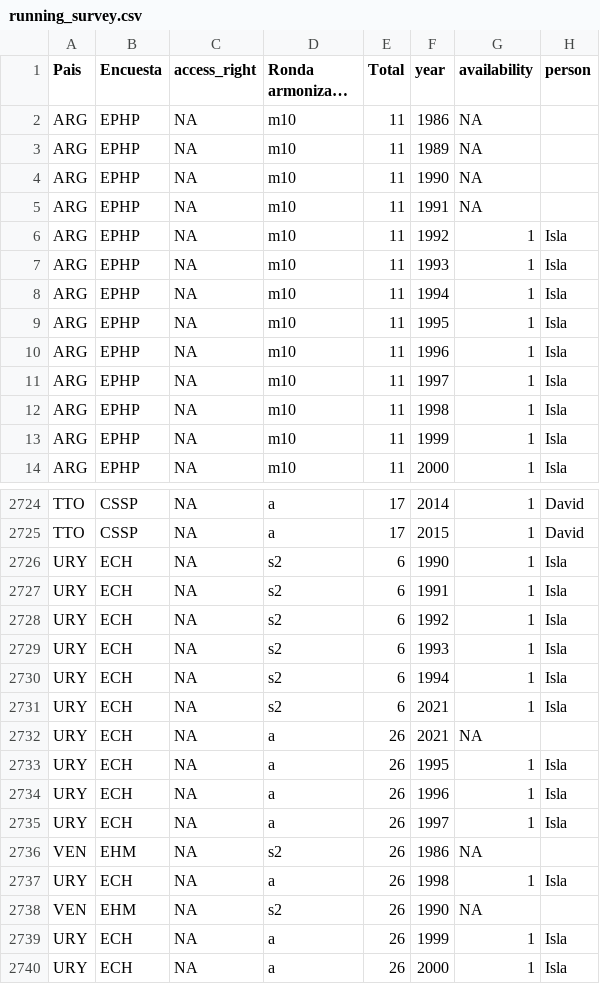
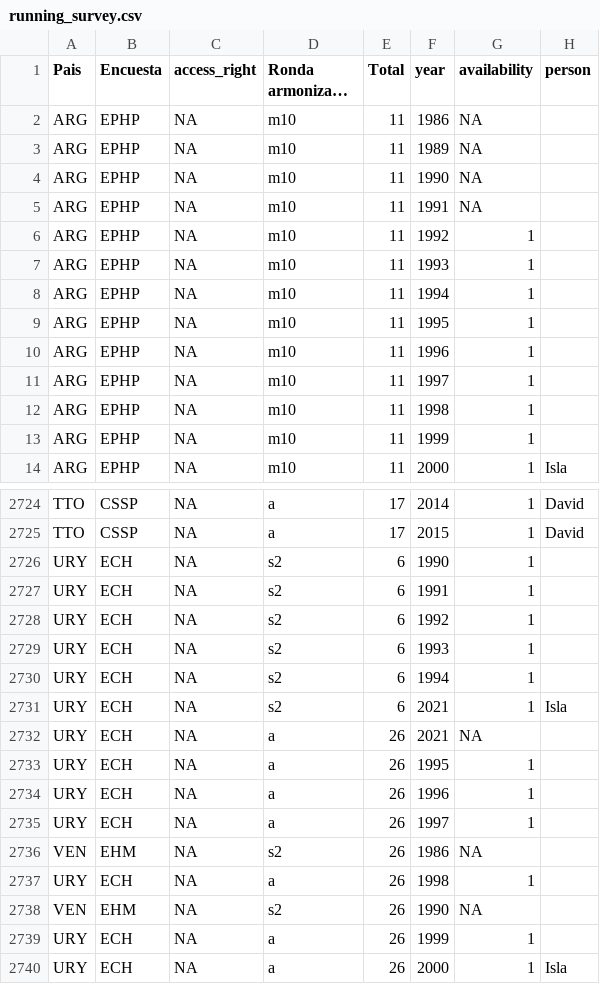
Before and after one commit to BID-DATA/calculo_indicators_R, a CSV file: Inputs/running_survey.csv, drawn as a sheet; only a part is shown, gaps mark what is left out; long unchanged cells end in …; the diff covers the shown part only.

```diff
--- a/Inputs/running_survey.csv
+++ b/Inputs/running_survey.csv
@@ -5,10 +5,10 @@ ARG,EPHP,NA,m10,11,1990,NA,
 ARG,EPHP,NA,m10,11,1991,NA,
-ARG,EPHP,NA,m10,11,1992,1,Isla
-ARG,EPHP,NA,m10,11,1993,1,Isla
-ARG,EPHP,NA,m10,11,1994,1,Isla
-ARG,EPHP,NA,m10,11,1995,1,Isla
-ARG,EPHP,NA,m10,11,1996,1,Isla
-ARG,EPHP,NA,m10,11,1997,1,Isla
-ARG,EPHP,NA,m10,11,1998,1,Isla
-ARG,EPHP,NA,m10,11,1999,1,Isla
+ARG,EPHP,NA,m10,11,1992,1,
+ARG,EPHP,NA,m10,11,1993,1,
+ARG,EPHP,NA,m10,11,1994,1,
+ARG,EPHP,NA,m10,11,1995,1,
+ARG,EPHP,NA,m10,11,1996,1,
+ARG,EPHP,NA,m10,11,1997,1,
+ARG,EPHP,NA,m10,11,1998,1,
+ARG,EPHP,NA,m10,11,1999,1,
 ARG,EPHP,NA,m10,11,2000,1,Isla
@@ -2725,16 +2725,16 @@ TTO,CSSP,NA,a,17,2014,1,David
 TTO,CSSP,NA,a,17,2015,1,David
-URY,ECH,NA,s2,6,1990,1,Isla
-URY,ECH,NA,s2,6,1991,1,Isla
-URY,ECH,NA,s2,6,1992,1,Isla
-URY,ECH,NA,s2,6,1993,1,Isla
-URY,ECH,NA,s2,6,1994,1,Isla
+URY,ECH,NA,s2,6,1990,1,
+URY,ECH,NA,s2,6,1991,1,
+URY,ECH,NA,s2,6,1992,1,
+URY,ECH,NA,s2,6,1993,1,
+URY,ECH,NA,s2,6,1994,1,
 URY,ECH,NA,s2,6,2021,1,Isla
 URY,ECH,NA,a,26,2021,NA,
-URY,ECH,NA,a,26,1995,1,Isla
-URY,ECH,NA,a,26,1996,1,Isla
-URY,ECH,NA,a,26,1997,1,Isla
+URY,ECH,NA,a,26,1995,1,
+URY,ECH,NA,a,26,1996,1,
+URY,ECH,NA,a,26,1997,1,
 VEN,EHM,NA,s2,26,1986,NA,
-URY,ECH,NA,a,26,1998,1,Isla
+URY,ECH,NA,a,26,1998,1,
 VEN,EHM,NA,s2,26,1990,NA,
-URY,ECH,NA,a,26,1999,1,Isla
+URY,ECH,NA,a,26,1999,1,
 URY,ECH,NA,a,26,2000,1,Isla
```
Also changed, not shown: 128 edited cells elsewhere in this file.
